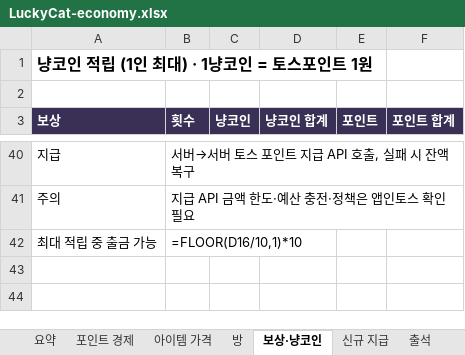
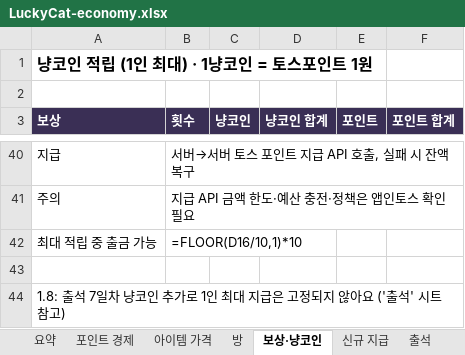
Before and after one commit to kwt0821-toss/good_luck_today, an Excel workbook: config/LuckyCat-economy.xlsx, sheet 보상·냥코인, drawn as a sheet; only a part is shown, gaps mark what is left out; values as stored, in another font and other column widths than the file's, no borders; formulas without a stored value are shown as written; the diff names each change by its address in the sheet, - before the commit and + after, or states it on an @@ line.

```diff
--- a/config/LuckyCat-economy.xlsx (sheet 보상·냥코인)
+++ b/config/LuckyCat-economy.xlsx (sheet 보상·냥코인)
+row 43: (empty)
+row 44: 1.8: 출석 7일차 냥코인 추가로 1인 최대 지급은 고정되지 않아요 ('출석' 시트 참고)
```
Also changed, not shown: sheet 출석, 3 other files.
